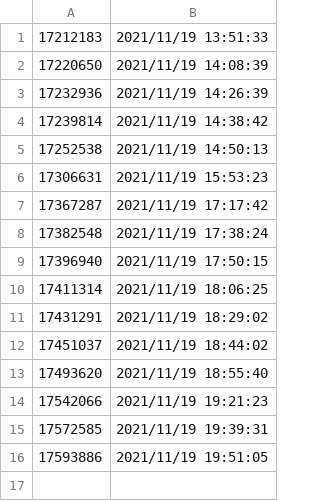
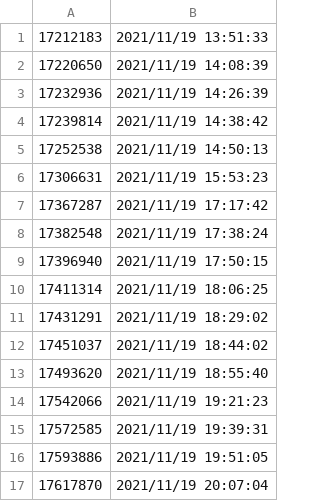
Before and after one commit to Murayu0225/youtube-dev, a CSV file: Data/need-u-view-data.csv, drawn as a sheet; the diff names each change by its address in the sheet, - before the commit and + after, or states it on an @@ line.

Commit message:
Chopstick data was Downloaded!

```diff
--- a/Data/need-u-view-data.csv
+++ b/Data/need-u-view-data.csv
+row 17: 17617870 | 2021/11/19 20:07:04
```
